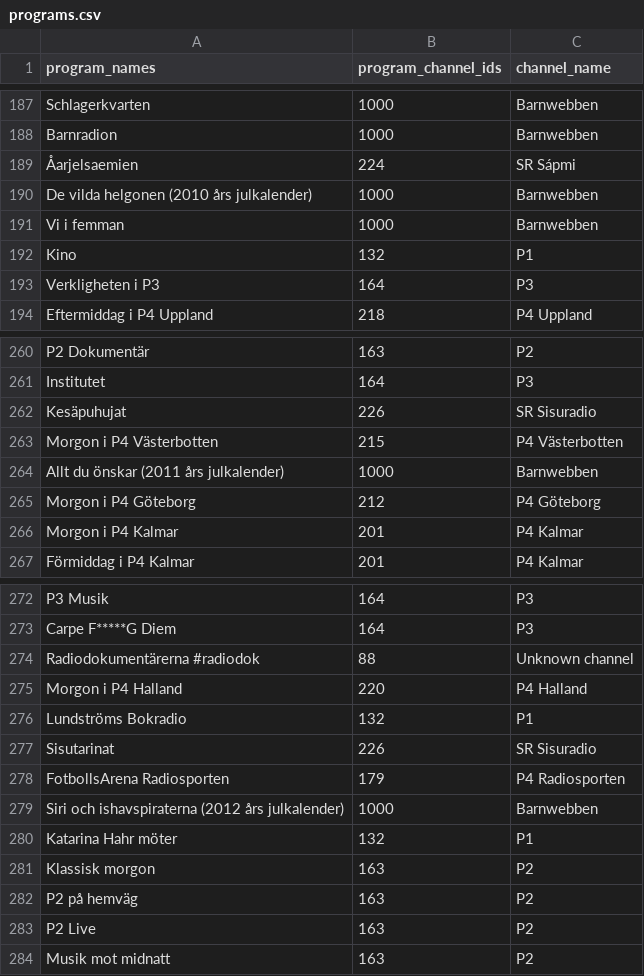
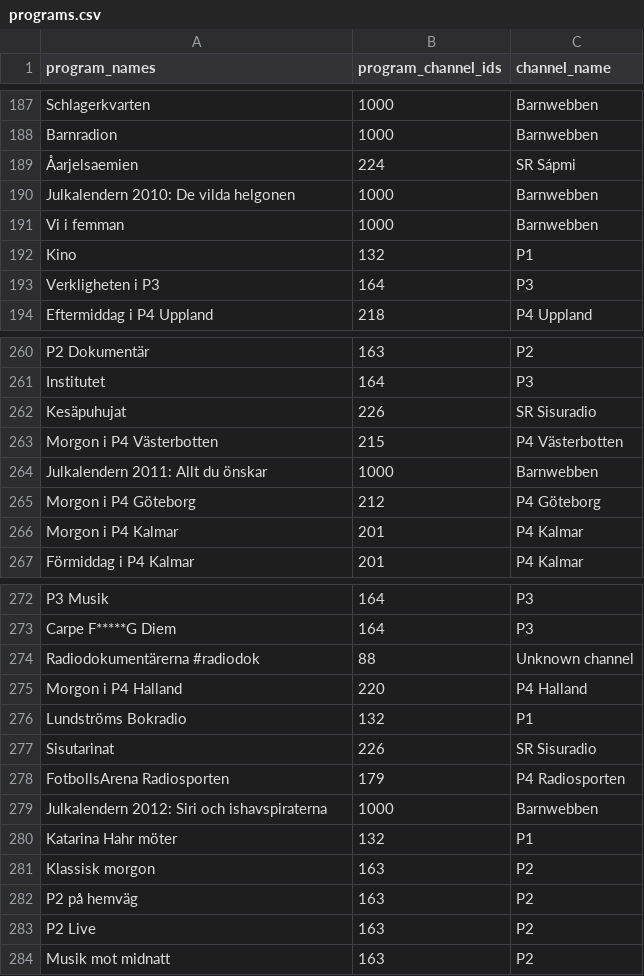
Before and after one commit to thozh912/Shinyapp, a CSV file: data/programs.csv, drawn as a sheet; only a part is shown, gaps mark what is left out.

Commit message:
Some random API data update

```diff
--- a/data/programs.csv
+++ b/data/programs.csv
@@ -189,3 +189,3 @@
 "Åarjelsaemien","224","SR Sápmi"
-"De vilda helgonen (2010 års julkalender)","1000","Barnwebben"
+"Julkalendern 2010: De vilda helgonen","1000","Barnwebben"
 "Vi i femman","1000","Barnwebben"
@@ -263,3 +263,3 @@
 "Morgon i P4 Västerbotten","215","P4 Västerbotten"
-"Allt du önskar (2011 års julkalender)","1000","Barnwebben"
+"Julkalendern 2011: Allt du önskar","1000","Barnwebben"
 "Morgon i P4 Göteborg","212","P4 Göteborg"
@@ -278,3 +278,3 @@
 "FotbollsArena Radiosporten","179","P4 Radiosporten"
-"Siri och ishavspiraterna (2012 års julkalender)","1000","Barnwebben"
+"Julkalendern 2012: Siri och ishavspiraterna","1000","Barnwebben"
 "Katarina Hahr möter","132","P1"
```
